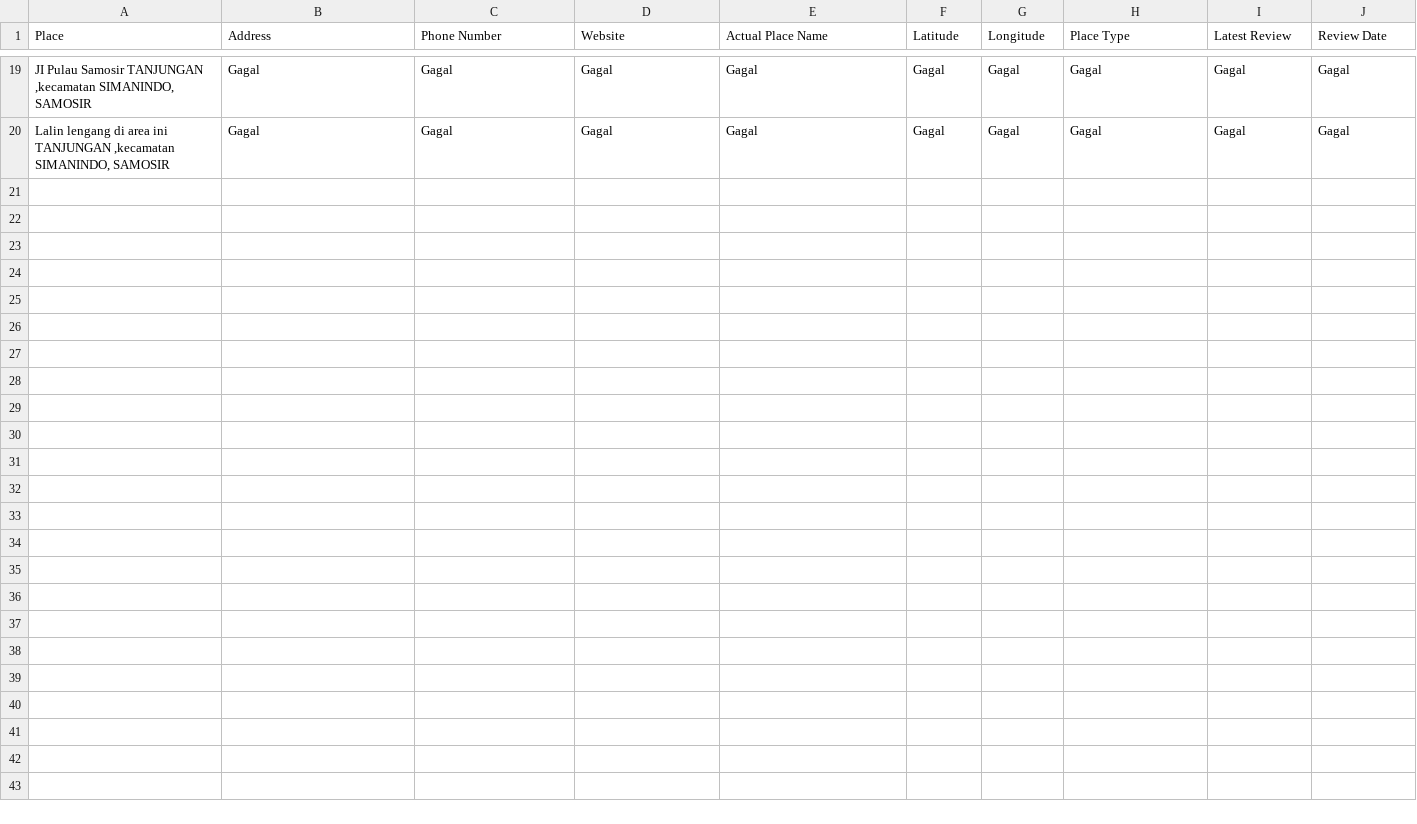
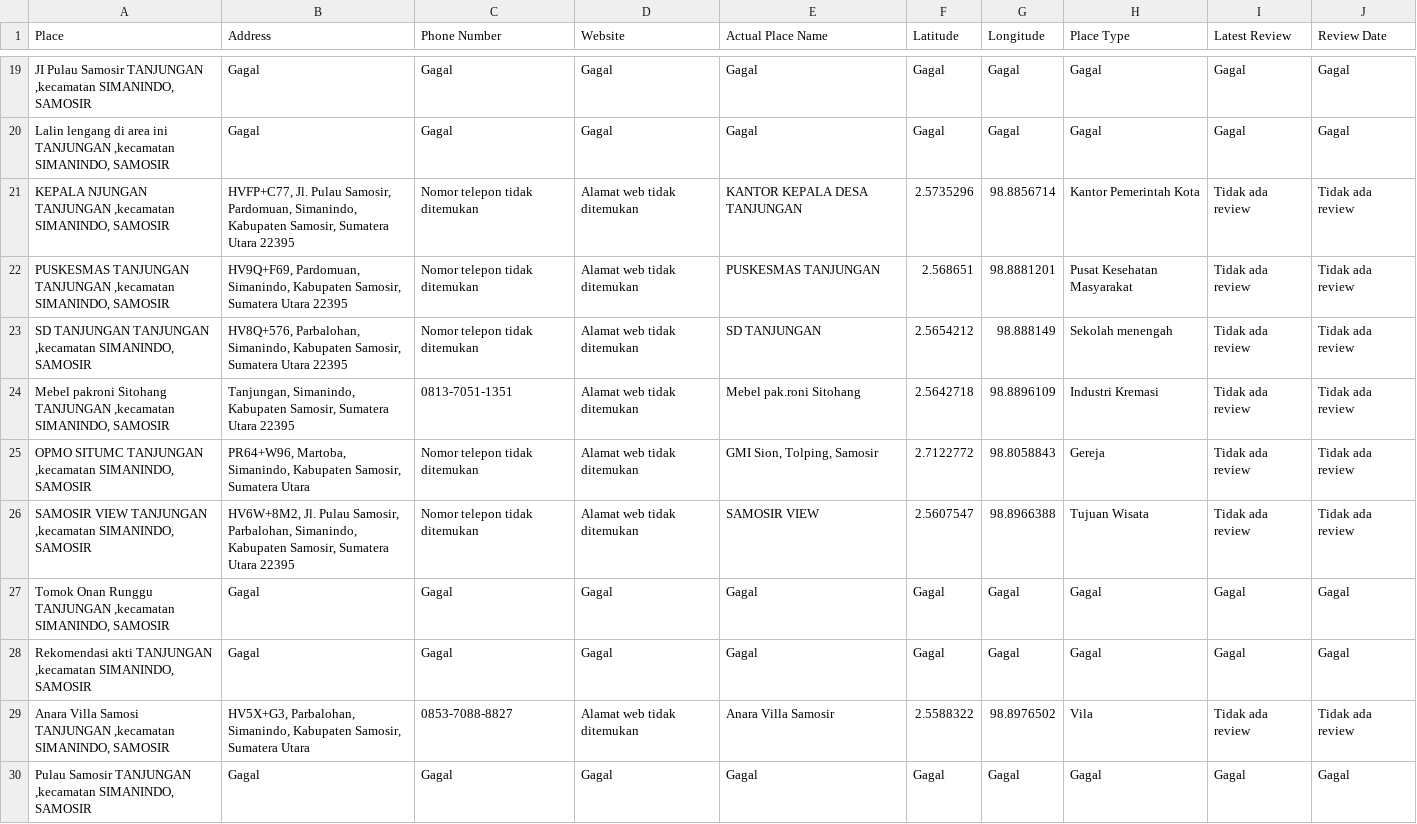
Before and after one commit to edpsb15/Maps_ScrapingV1.1, a CSV file: Output/Scraping/1217090/1217090001.csv, drawn as a sheet; only a part is shown, gaps mark what is left out; the diff covers the shown part only; the diff names each change by its address in the sheet, - before the commit and + after, or states it on an @@ line.

Commit message:
add simanindo output

```diff
--- a/Output/Scraping/1217090/1217090001.csv
+++ b/Output/Scraping/1217090/1217090001.csv
+row 21: KEPALA NJUNGAN TANJUNGAN ,kecamatan SIMANINDO, SAMOSIR | HVFP+C77, Jl. Pulau Samosir, Pardomuan, Simanindo, Kabupaten Samosir, Sumatera Utara 22395 | Nomor telepon tidak ditemukan | Alamat web tidak ditemukan | KANTOR KEPALA DESA TANJUNGAN | 2.5735296 | 98.8856714 | Kantor Pemerintah Kota | Tidak ada review | Tidak ada review
+row 22: PUSKESMAS TANJUNGAN TANJUNGAN ,kecamatan SIMANINDO, SAMOSIR | HV9Q+F69, Pardomuan, Simanindo, Kabupaten Samosir, Sumatera Utara 22395 | Nomor telepon tidak ditemukan | Alamat web tidak ditemukan | PUSKESMAS TANJUNGAN | 2.568651 | 98.8881201 | Pusat Kesehatan Masyarakat | Tidak ada review | Tidak ada review
+row 23: SD TANJUNGAN TANJUNGAN ,kecamatan SIMANINDO, SAMOSIR | HV8Q+576, Parbalohan, Simanindo, Kabupaten Samosir, Sumatera Utara 22395 | Nomor telepon tidak ditemukan | Alamat web tidak ditemukan | SD TANJUNGAN | 2.5654212 | 98.888149 | Sekolah menengah | Tidak ada review | Tidak ada review
+row 24: Mebel pakroni Sitohang TANJUNGAN ,kecamatan SIMANINDO, SAMOSIR | Tanjungan, Simanindo, Kabupaten Samosir, Sumatera Utara 22395 | 0813-7051-1351 | Alamat web tidak ditemukan | Mebel pak.roni Sitohang | 2.5642718 | 98.8896109 | Industri Kremasi | Tidak ada review | Tidak ada review
+row 25: OPMO SITUMC TANJUNGAN ,kecamatan SIMANINDO, SAMOSIR | PR64+W96, Martoba, Simanindo, Kabupaten Samosir, Sumatera Utara | Nomor telepon tidak ditemukan | Alamat web tidak ditemukan | GMI Sion, Tolping, Samosir | 2.7122772 | 98.8058843 | Gereja | Tidak ada review | Tidak ada review
+row 26: SAMOSIR VIEW TANJUNGAN ,kecamatan SIMANINDO, SAMOSIR | HV6W+8M2, Jl. Pulau Samosir, Parbalohan, Simanindo, Kabupaten Samosir, Sumatera Utara 22395 | Nomor telepon tidak ditemukan | Alamat web tidak ditemukan | SAMOSIR VIEW | 2.5607547 | 98.8966388 | Tujuan Wisata | Tidak ada review | Tidak ada review
+row 27: Tomok Onan Runggu TANJUNGAN ,kecamatan SIMANINDO, SAMOSIR | Gagal | Gagal | Gagal | Gagal | Gagal | Gagal | Gagal | Gagal | Gagal
+row 28: Rekomendasi akti TANJUNGAN ,kecamatan SIMANINDO, SAMOSIR | Gagal | Gagal | Gagal | Gagal | Gagal | Gagal | Gagal | Gagal | Gagal
+row 29: Anara Villa Samosi TANJUNGAN ,kecamatan SIMANINDO, SAMOSIR | HV5X+G3, Parbalohan, Simanindo, Kabupaten Samosir, Sumatera Utara | 0853-7088-8827 | Alamat web tidak ditemukan | Anara Villa Samosir | 2.5588322 | 98.8976502 | Vila | Tidak ada review | Tidak ada review
+row 30: Pulau Samosir TANJUNGAN ,kecamatan SIMANINDO, SAMOSIR | Gagal | Gagal | Gagal | Gagal | Gagal | Gagal | Gagal | Gagal | Gagal
```
Also changed, not shown: 10 added rows elsewhere in this file, 33 other files.
